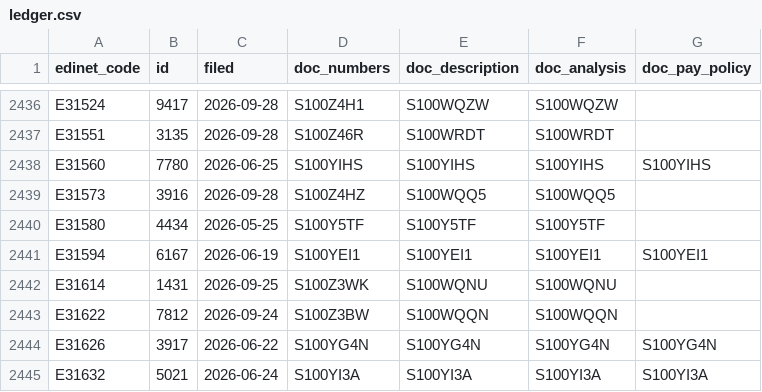
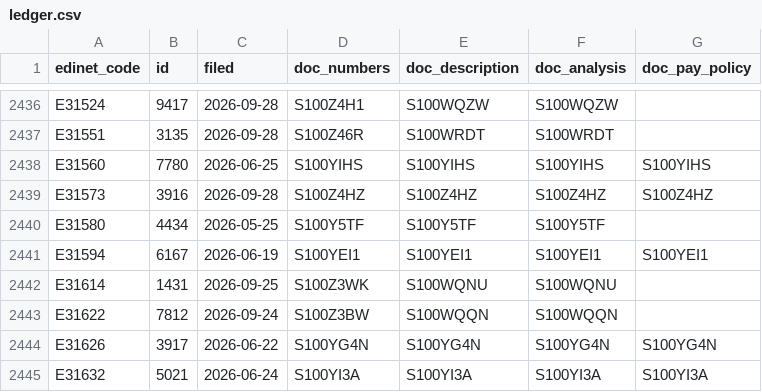
Before and after one commit to varmil/nenshu, a CSV file: pipeline/data/ledger.csv, drawn as a sheet; only a part is shown, gaps mark what is left out.

```diff
--- a/pipeline/data/ledger.csv
+++ b/pipeline/data/ledger.csv
@@ -2438,3 +2438,3 @@ E31551,3135,2026-09-28,S100Z46R,S100WRDT,S100WRDT,
 E31560,7780,2026-06-25,S100YIHS,S100YIHS,S100YIHS,S100YIHS
-E31573,3916,2026-09-28,S100Z4HZ,S100WQQ5,S100WQQ5,
+E31573,3916,2026-09-28,S100Z4HZ,S100Z4HZ,S100Z4HZ,S100Z4HZ
 E31580,4434,2026-05-25,S100Y5TF,S100Y5TF,S100Y5TF,
```
Also changed, not shown: 3 other files.
